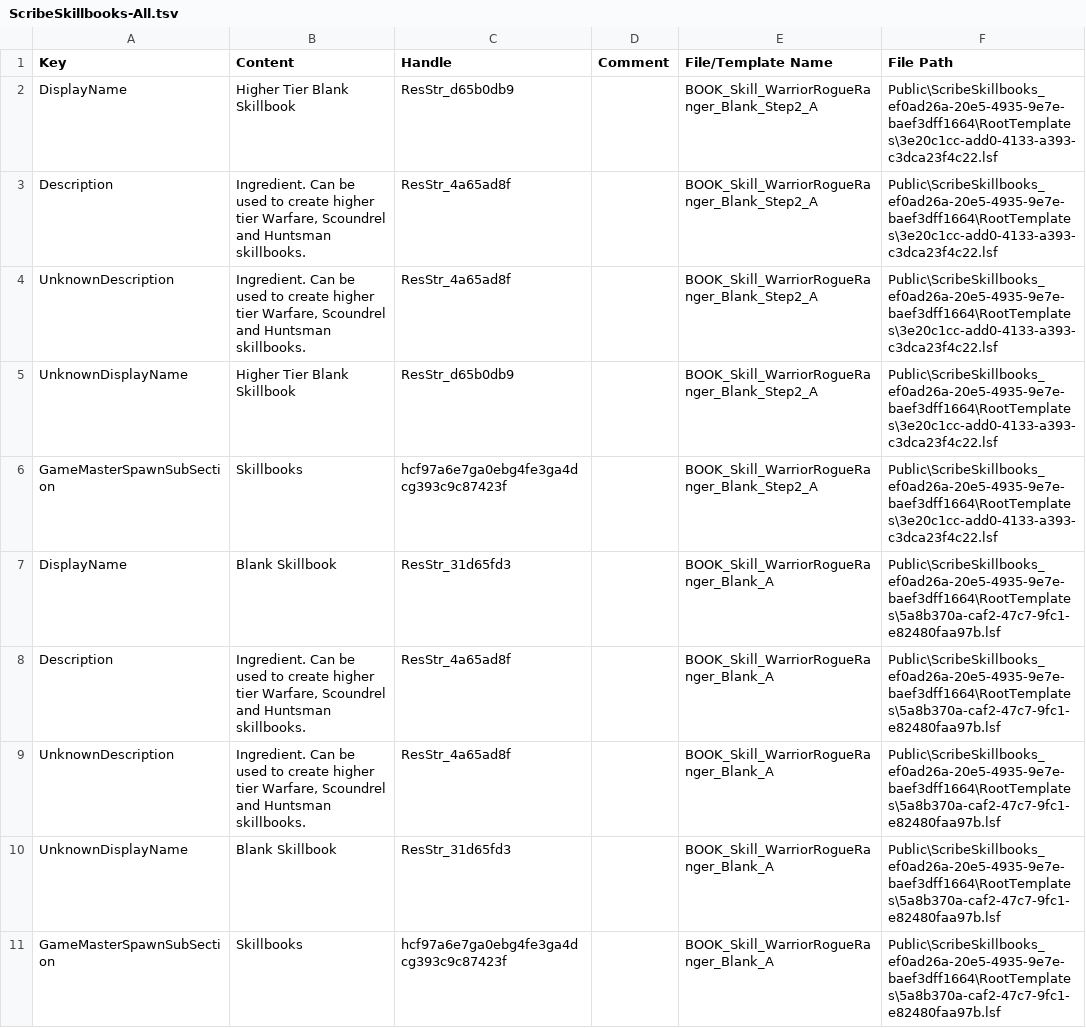
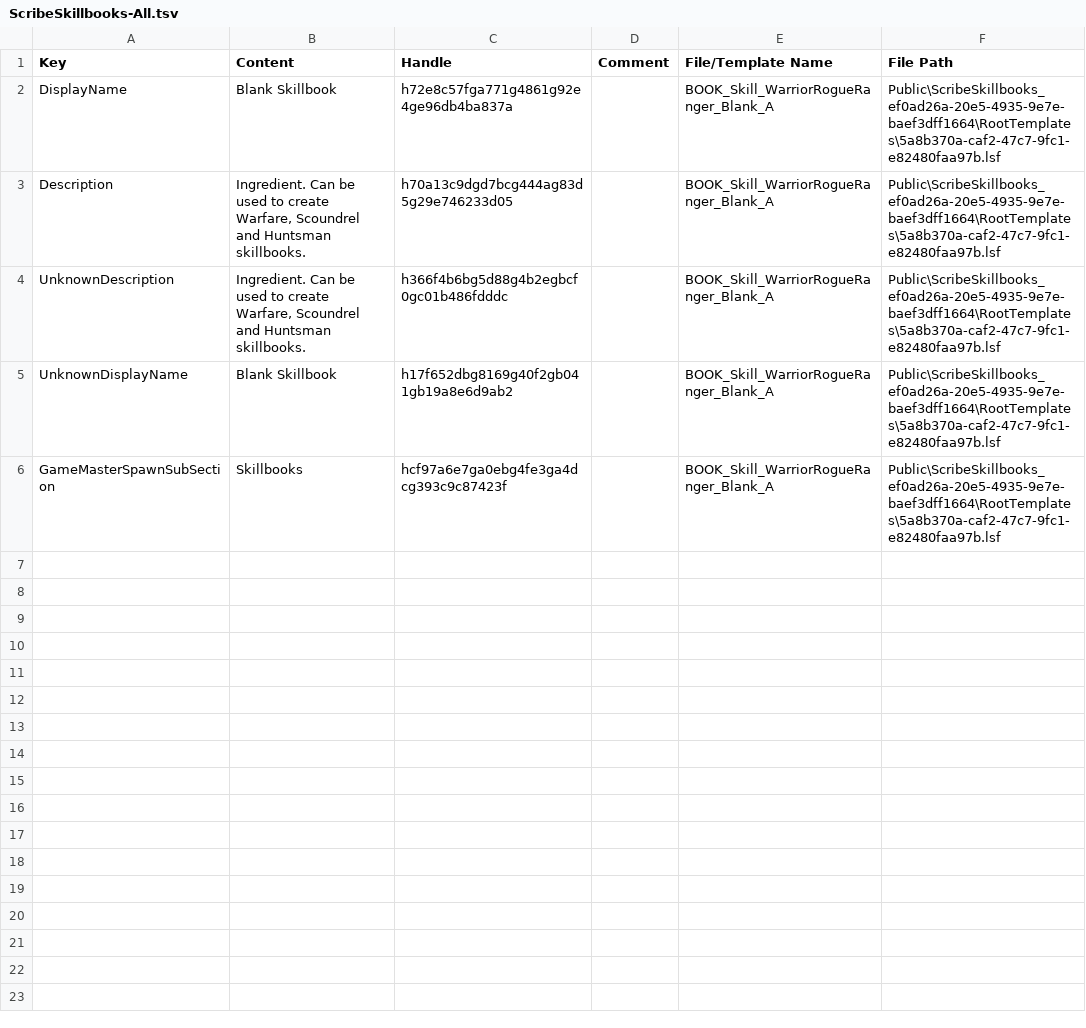
Before and after one commit to HunterGhost27/Scribe-Scrolls-and-Skillbooks, a TSV file: SCG/ScribeSkillbooks-All.tsv, drawn as a sheet.

```diff
--- a/SCG/ScribeSkillbooks-All.tsv
+++ b/SCG/ScribeSkillbooks-All.tsv
@@ -1,11 +1,6 @@
 Key	Content	Handle	Comment	File/Template Name	File Path
-DisplayName	Higher Tier Blank Skillbook	ResStr_d65b0db9		BOOK_Skill_WarriorRogueRanger_Blank_Step2_A	Public\ScribeSkillbooks_ef0ad26a-20e5-4935-9e7e-baef3dff1664\RootTemplates\3e20c1cc-add0-4133-a393-c3dca23f4c22.lsf
-Description	Ingredient. Can be used to create higher tier Warfare, Scoundrel and Huntsman skillbooks.	ResStr_4a65ad8f		BOOK_Skill_WarriorRogueRanger_Blank_Step2_A	Public\ScribeSkillbooks_ef0ad26a-20e5-4935-9e7e-baef3dff1664\RootTemplates\3e20c1cc-add0-4133-a393-c3dca23f4c22.lsf
-UnknownDescription	Ingredient. Can be used to create higher tier Warfare, Scoundrel and Huntsman skillbooks.	ResStr_4a65ad8f		BOOK_Skill_WarriorRogueRanger_Blank_Step2_A	Public\ScribeSkillbooks_ef0ad26a-20e5-4935-9e7e-baef3dff1664\RootTemplates\3e20c1cc-add0-4133-a393-c3dca23f4c22.lsf
-UnknownDisplayName	Higher Tier Blank Skillbook	ResStr_d65b0db9		BOOK_Skill_WarriorRogueRanger_Blank_Step2_A	Public\ScribeSkillbooks_ef0ad26a-20e5-4935-9e7e-baef3dff1664\RootTemplates\3e20c1cc-add0-4133-a393-c3dca23f4c22.lsf
-GameMasterSpawnSubSection	Skillbooks	hcf97a6e7ga0ebg4fe3ga4dcg393c9c87423f		BOOK_Skill_WarriorRogueRanger_Blank_Step2_A	Public\ScribeSkillbooks_ef0ad26a-20e5-4935-9e7e-baef3dff1664\RootTemplates\3e20c1cc-add0-4133-a393-c3dca23f4c22.lsf
-DisplayName	Blank Skillbook	ResStr_31d65fd3		BOOK_Skill_WarriorRogueRanger_Blank_A	Public\ScribeSkillbooks_ef0ad26a-20e5-4935-9e7e-baef3dff1664\RootTemplates\5a8b370a-caf2-47c7-9fc1-e82480faa97b.lsf
-Description	Ingredient. Can be used to create higher tier Warfare, Scoundrel and Huntsman skillbooks.	ResStr_4a65ad8f		BOOK_Skill_WarriorRogueRanger_Blank_A	Public\ScribeSkillbooks_ef0ad26a-20e5-4935-9e7e-baef3dff1664\RootTemplates\5a8b370a-caf2-47c7-9fc1-e82480faa97b.lsf
-UnknownDescription	Ingredient. Can be used to create higher tier Warfare, Scoundrel and Huntsman skillbooks.	ResStr_4a65ad8f		BOOK_Skill_WarriorRogueRanger_Blank_A	Public\ScribeSkillbooks_ef0ad26a-20e5-4935-9e7e-baef3dff1664\RootTemplates\5a8b370a-caf2-47c7-9fc1-e82480faa97b.lsf
-UnknownDisplayName	Blank Skillbook	ResStr_31d65fd3		BOOK_Skill_WarriorRogueRanger_Blank_A	Public\ScribeSkillbooks_ef0ad26a-20e5-4935-9e7e-baef3dff1664\RootTemplates\5a8b370a-caf2-47c7-9fc1-e82480faa97b.lsf
+DisplayName	Blank Skillbook	h72e8c57fga771g4861g92e4ge96db4ba837a		BOOK_Skill_WarriorRogueRanger_Blank_A	Public\ScribeSkillbooks_ef0ad26a-20e5-4935-9e7e-baef3dff1664\RootTemplates\5a8b370a-caf2-47c7-9fc1-e82480faa97b.lsf
+Description	Ingredient. Can be used to create Warfare, Scoundrel and Huntsman skillbooks.	h70a13c9dgd7bcg444ag83d5g29e746233d05		BOOK_Skill_WarriorRogueRanger_Blank_A	Public\ScribeSkillbooks_ef0ad26a-20e5-4935-9e7e-baef3dff1664\RootTemplates\5a8b370a-caf2-47c7-9fc1-e82480faa97b.lsf
+UnknownDescription	Ingredient. Can be used to create Warfare, Scoundrel and Huntsman skillbooks.	h366f4b6bg5d88g4b2egbcf0gc01b486fdddc		BOOK_Skill_WarriorRogueRanger_Blank_A	Public\ScribeSkillbooks_ef0ad26a-20e5-4935-9e7e-baef3dff1664\RootTemplates\5a8b370a-caf2-47c7-9fc1-e82480faa97b.lsf
+UnknownDisplayName	Blank Skillbook	h17f652dbg8169g40f2gb041gb19a8e6d9ab2		BOOK_Skill_WarriorRogueRanger_Blank_A	Public\ScribeSkillbooks_ef0ad26a-20e5-4935-9e7e-baef3dff1664\RootTemplates\5a8b370a-caf2-47c7-9fc1-e82480faa97b.lsf
 GameMasterSpawnSubSection	Skillbooks	hcf97a6e7ga0ebg4fe3ga4dcg393c9c87423f		BOOK_Skill_WarriorRogueRanger_Blank_A	Public\ScribeSkillbooks_ef0ad26a-20e5-4935-9e7e-baef3dff1664\RootTemplates\5a8b370a-caf2-47c7-9fc1-e82480faa97b.lsf
```
Also changed, not shown: 1 other file.
